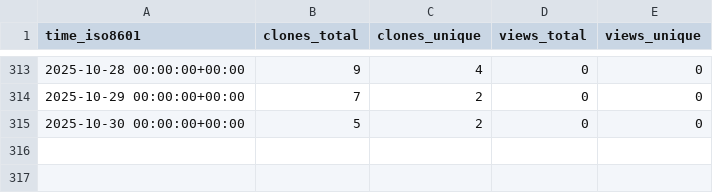
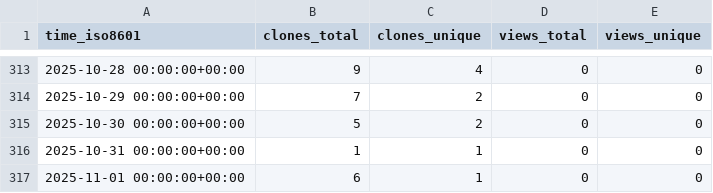
Before and after one commit to cubicleguy/ess_co-master, a CSV file: cubicleguy/ess_co-master/ghrs-data/views_clones_aggregate.csv, drawn as a sheet; only a part is shown, gaps mark what is left out; the diff names each change by its address in the sheet, - before the commit and + after, or states it on an @@ line.

```diff
--- a/cubicleguy/ess_co-master/ghrs-data/views_clones_aggregate.csv
+++ b/cubicleguy/ess_co-master/ghrs-data/views_clones_aggregate.csv
+row 316: 2025-10-31 00:00:00+00:00 | 1 | 1 | 0 | 0
+row 317: 2025-11-01 00:00:00+00:00 | 6 | 1 | 0 | 0
```
Also changed, not shown: 1 other file.
